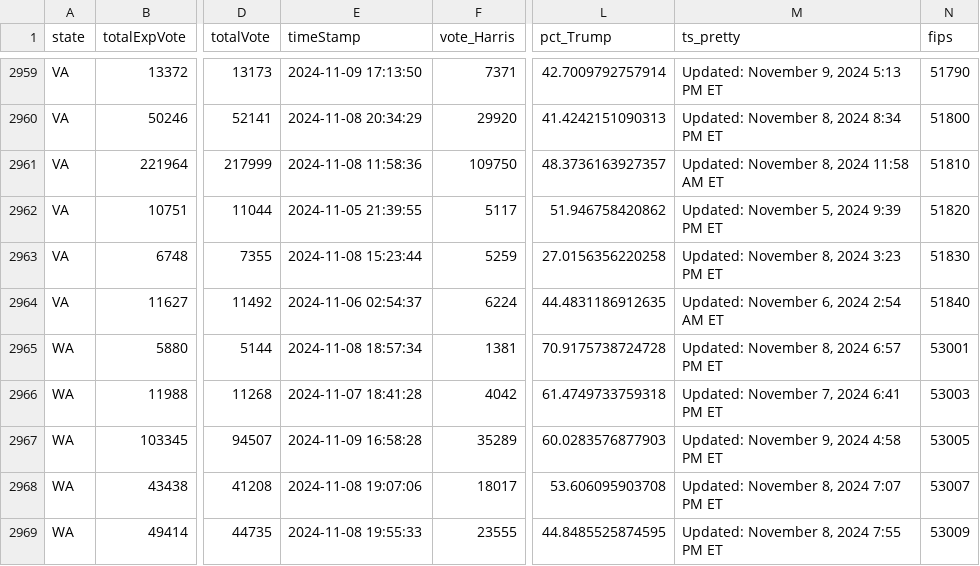
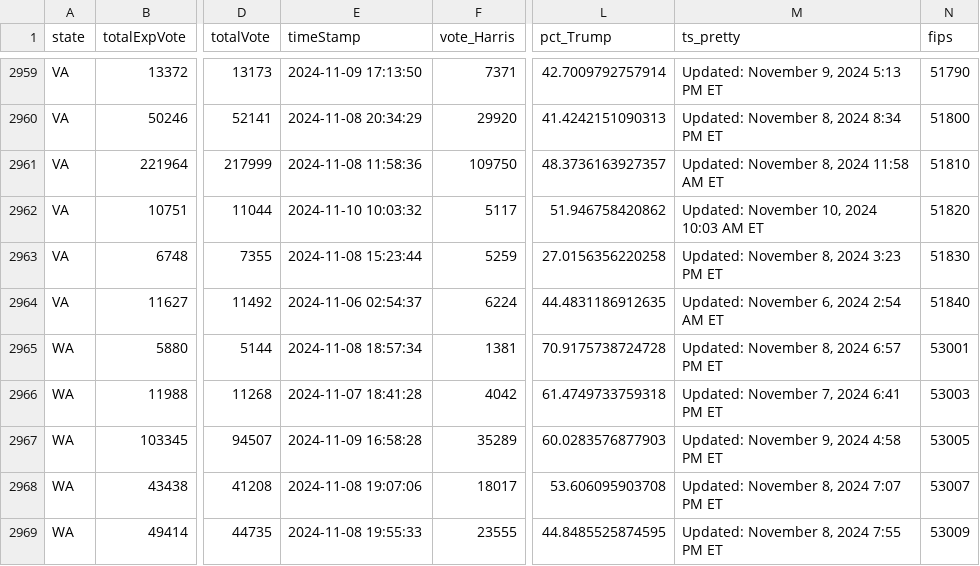
Before and after one commit to cbs-news-data/election-2024-maps, a CSV file: output/all_counties_clean_2024.csv, drawn as a sheet; only a part is shown, gaps mark what is left out; the diff names each change by its address in the sheet, - before the commit and + after, or states it on an @@ line.

Commit message:
Live data updated

```diff
--- a/output/all_counties_clean_2024.csv
+++ b/output/all_counties_clean_2024.csv
-E2962 (timeStamp): 2024-11-05 21:39:55
+E2962 (timeStamp): 2024-11-10 10:03:32
-M2962 (ts_pretty): Updated: November 5, 2024 9:39 PM ET
+M2962 (ts_pretty): Updated: November 10, 2024 10:03 AM ET
```
